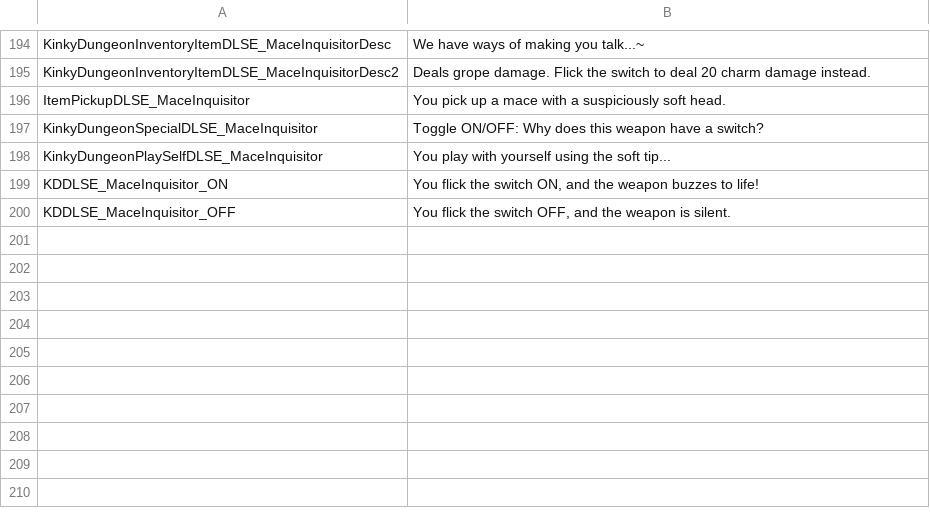
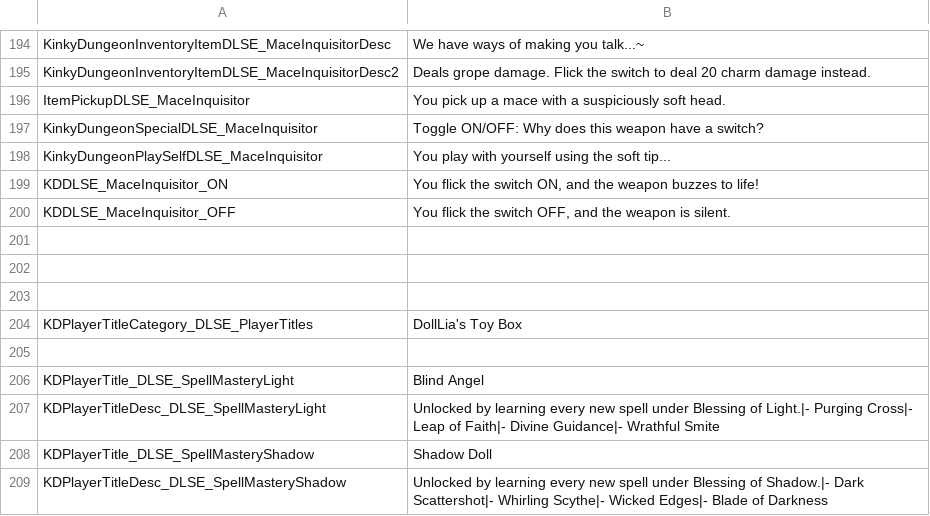
Before and after one commit to dollliandra/DollLiaToyBox, a CSV file: Translations/DLSE_EN.csv, drawn as a sheet; only a part is shown, gaps mark what is left out; the diff names each change by its address in the sheet, - before the commit and + after, or states it on an @@ line.

Commit message:
Player Titles

```diff
--- a/Translations/DLSE_EN.csv
+++ b/Translations/DLSE_EN.csv
+row 201: (empty)
+row 202: (empty)
+row 203: (empty)
+row 204: KDPlayerTitleCategory_DLSE_PlayerTitles | DollLia's Toy Box
+row 205: (empty)
+row 206: KDPlayerTitle_DLSE_SpellMasteryLight | Blind Angel
+row 207: KDPlayerTitleDesc_DLSE_SpellMasteryLight | Unlocked by learning every new spell under Blessing of Light.|- Purging Cross|- Leap of Faith|- Divine Guidance|- Wrathful Smite
+row 208: KDPlayerTitle_DLSE_SpellMasteryShadow | Shadow Doll
+row 209: KDPlayerTitleDesc_DLSE_SpellMasteryShadow | Unlocked by learning every new spell under Blessing of Shadow.|- Dark Scattershot|- Whirling Scythe|- Wicked Edges|- Blade of Darkness
```
Also changed, not shown: 2 other files.
